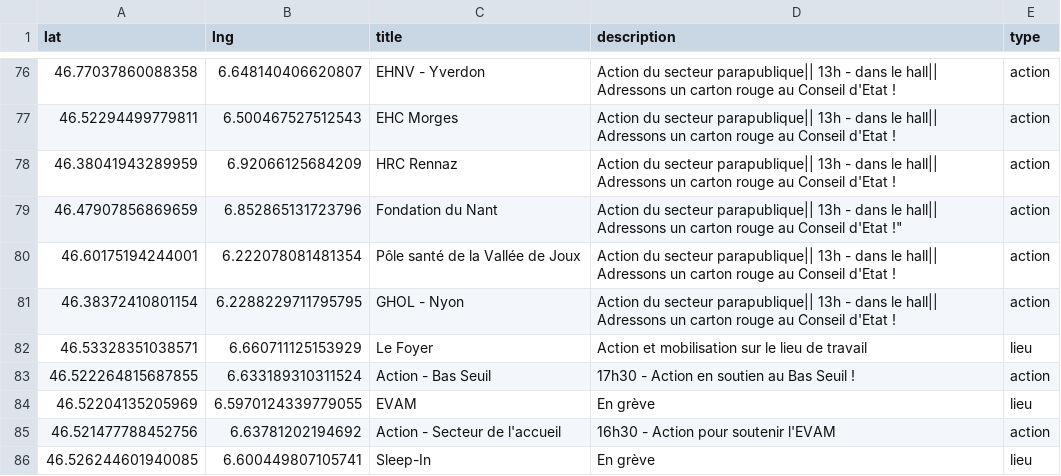
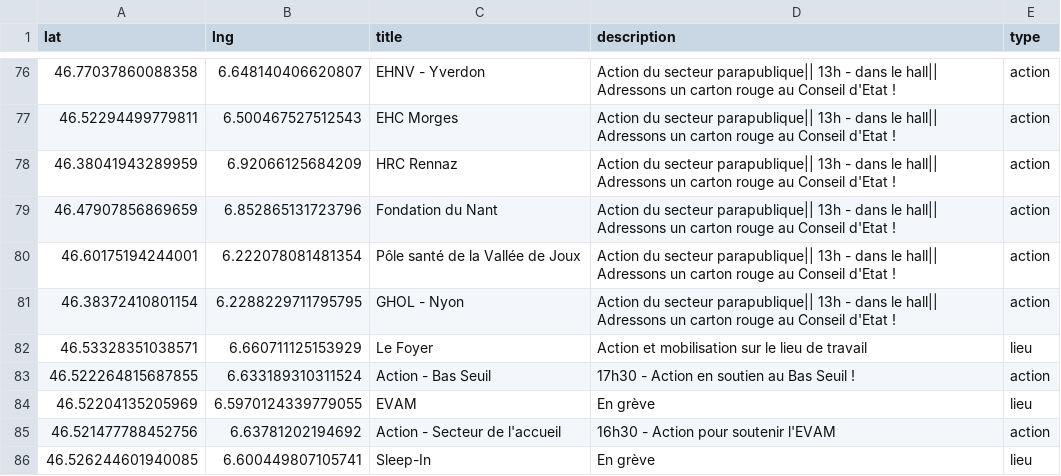
Before and after one commit to romgotz/mobilisation-vd-2025, a CSV file: markers.csv, drawn as a sheet; only a part is shown, gaps mark what is left out.

Commit message:
Update markers.csv

```diff
--- a/markers.csv
+++ b/markers.csv
@@ -78,3 +78,3 @@ lat,lng,title,description,type
 46.38041943289959, 6.92066125684209, HRC Rennaz, "Action du secteur parapublique|| 13h - dans le hall|| Adressons un carton rouge au Conseil d'Etat !", action
-46.47907856869659, 6.852865131723796, Fondation du Nant, ""Action du secteur parapublique|| 13h - dans le hall|| Adressons un carton rouge au Conseil d'Etat !", action
+46.47907856869659, 6.852865131723796, Fondation du Nant, "Action du secteur parapublique|| 13h - dans le hall|| Adressons un carton rouge au Conseil d'Etat !", action
 46.60175194244001, 6.222078081481354, Pôle santé de la Vallée de Joux, "Action du secteur parapublique|| 13h - dans le hall|| Adressons un carton rouge au Conseil d'Etat !", action
```
